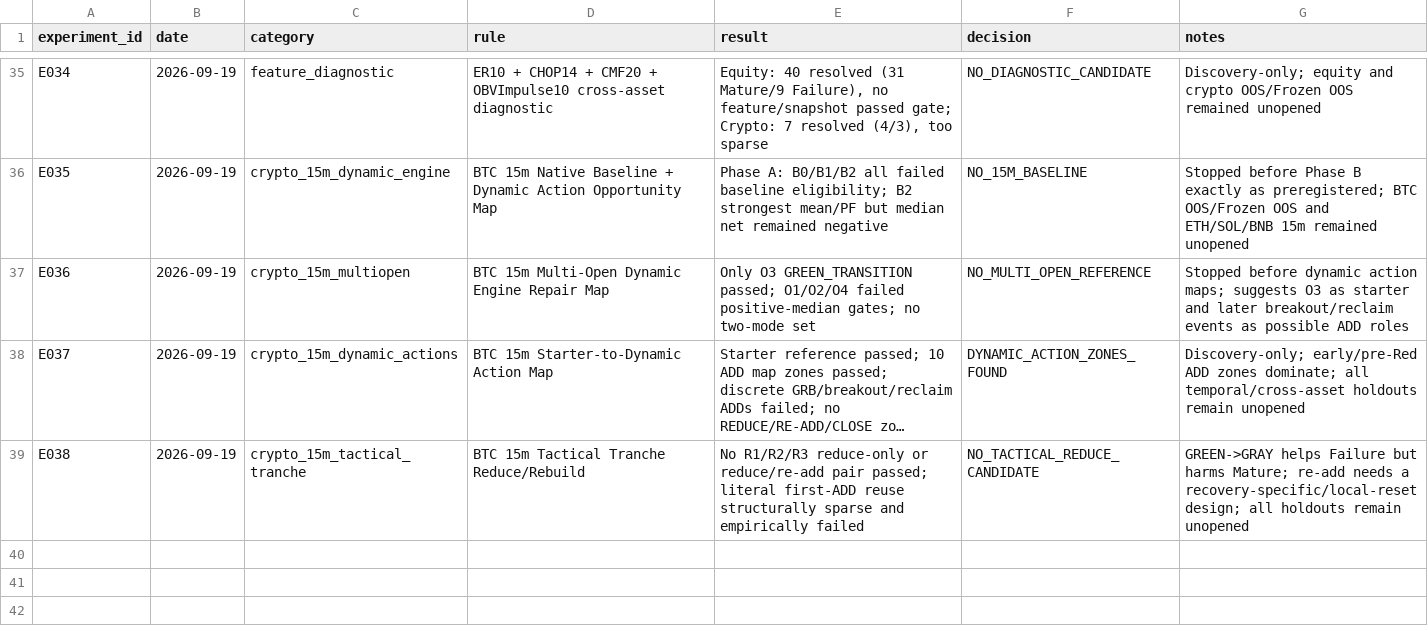
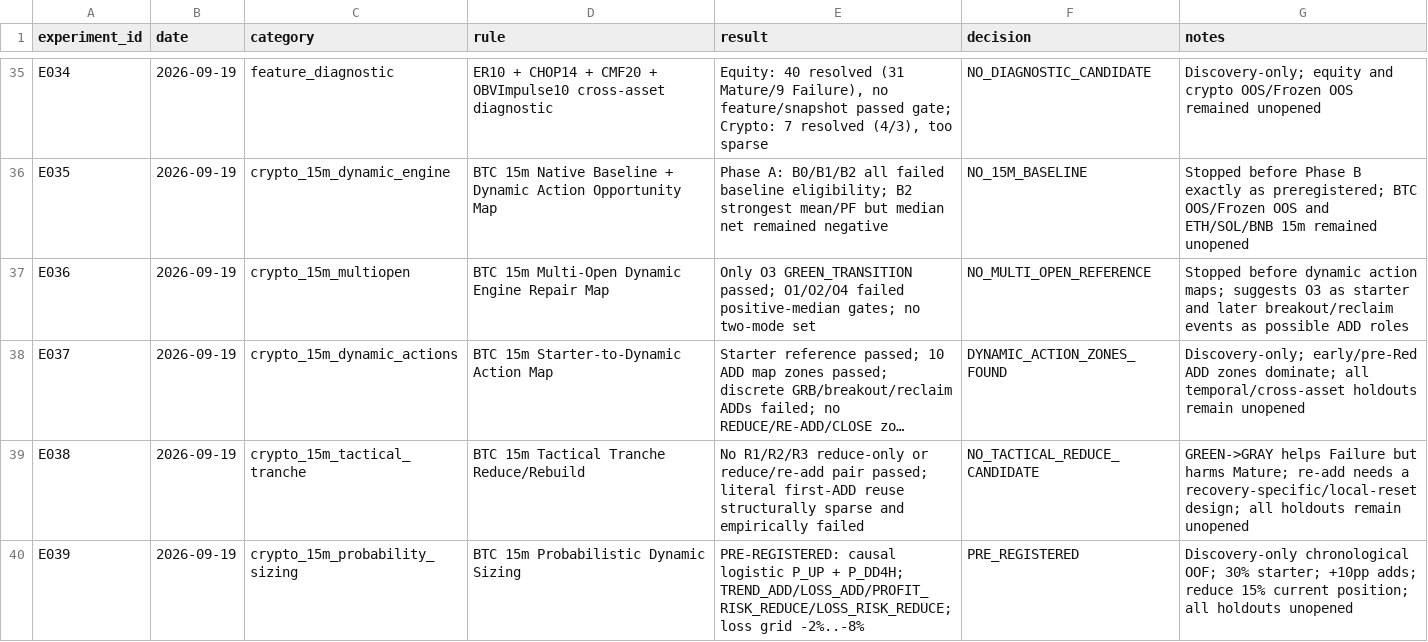
Before and after one commit to kuashan/siftalpha-research, a CSV file: research/ssss/SSSS_EXPERIMENTS.csv, drawn as a sheet; only a part is shown, gaps mark what is left out; long unchanged cells end in …; the diff names each change by its address in the sheet, - before the commit and + after, or states it on an @@ line.

Commit message:
research: register E039 before probability outcomes

```diff
--- a/research/ssss/SSSS_EXPERIMENTS.csv
+++ b/research/ssss/SSSS_EXPERIMENTS.csv
+row 40: E039 | 2026-09-19 | crypto_15m_probability_sizing | BTC 15m Probabilistic Dynamic Sizing | PRE-REGISTERED: causal logistic P_UP + P_DD4H; TREND_ADD/LOSS_ADD/PROFIT_RISK_REDUCE/LOSS_RISK_REDUCE; loss grid -2%..-8% | PRE_REGISTERED | Discovery-only chronological OOF; 30% starter; +10pp adds; reduce 15% current position; all holdouts unopened
```
